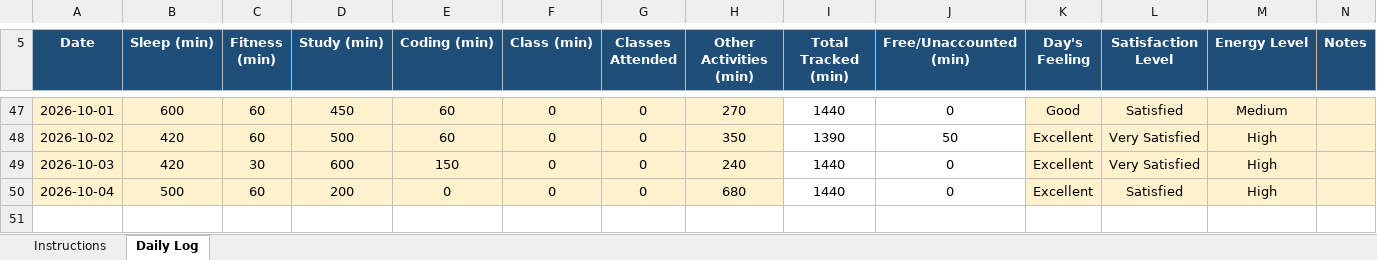
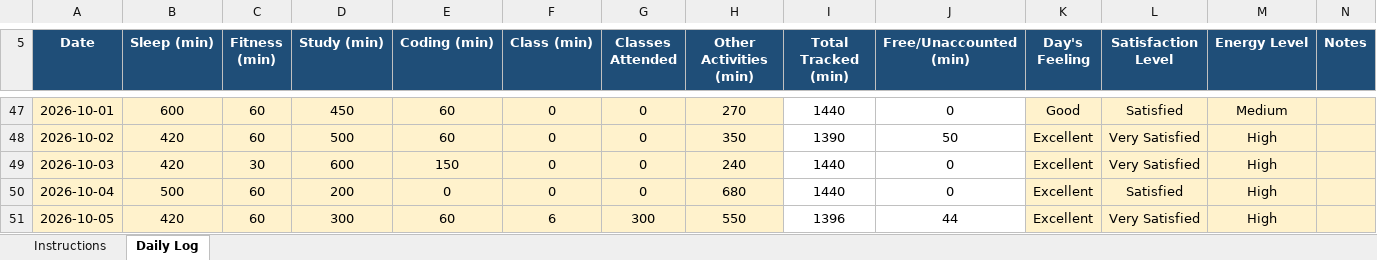
Before and after one commit to tarun45-design/CAP776, an Excel workbook: 12628847.xlsx, sheet Daily Log, drawn as a sheet; only a part is shown, gaps mark what is left out; values as stored, in another font and other column widths than the file's, no borders; conditional formats not drawn; the diff names each change by its address in the sheet, - before the commit and + after, or states it on an @@ line.

Commit message:
05-10-2026

```diff
--- a/12628847.xlsx (sheet Daily Log)
+++ b/12628847.xlsx (sheet Daily Log)
+row 51: 2026-10-05 | 420 | 60 | 300 | 60 | 6 | 300 | 550 | 1396 | 44 | Excellent | Very Satisfied | High
```
